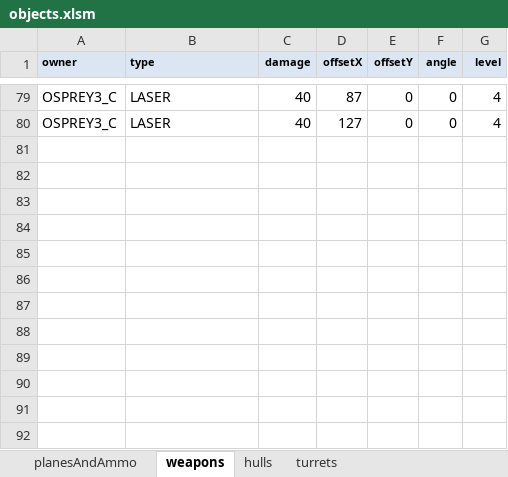
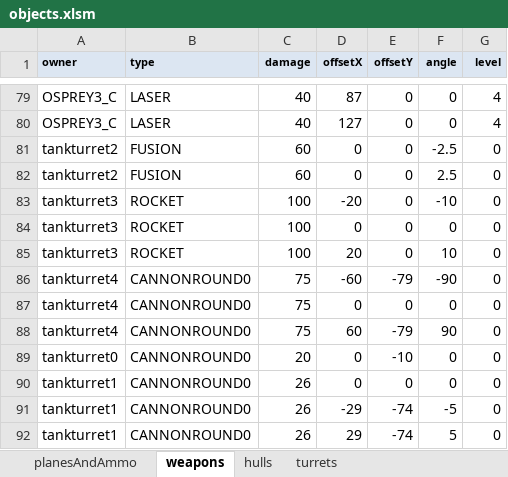
Before and after one commit to MehYam/unity, an Excel workbook: PvT/objects.xlsm, sheet weapons, drawn as a sheet; only a part is shown, gaps mark what is left out; values as stored, in another font and other column widths than the file's, no borders; charts and pictures not drawn; the diff names each change by its address in the sheet, - before the commit and + after, or states it on an @@ line.

```diff
--- a/PvT/objects.xlsm (sheet weapons)
+++ b/PvT/objects.xlsm (sheet weapons)
+row 81: tankturret2 | FUSION | 60 | 0 | 0 | -2.5 | 0
+row 82: tankturret2 | FUSION | 60 | 0 | 0 | 2.5 | 0
+row 83: tankturret3 | ROCKET | 100 | -20 | 0 | -10 | 0
+row 84: tankturret3 | ROCKET | 100 | 0 | 0 | 0 | 0
+row 85: tankturret3 | ROCKET | 100 | 20 | 0 | 10 | 0
+row 86: tankturret4 | CANNONROUND0 | 75 | -60 | -79 | -90 | 0
+row 87: tankturret4 | CANNONROUND0 | 75 | 0 | 0 | 0 | 0
+row 88: tankturret4 | CANNONROUND0 | 75 | 60 | -79 | 90 | 0
+row 89: tankturret0 | CANNONROUND0 | 20 | 0 | -10 | 0 | 0
+row 90: tankturret1 | CANNONROUND0 | 26 | 0 | 0 | 0 | 0
+row 91: tankturret1 | CANNONROUND0 | 26 | -29 | -74 | -5 | 0
+row 92: tankturret1 | CANNONROUND0 | 26 | 29 | -74 | 5 | 0
```
Also changed, not shown: sheet hulls, sheet turrets, charts or pictures, 40 other files.
